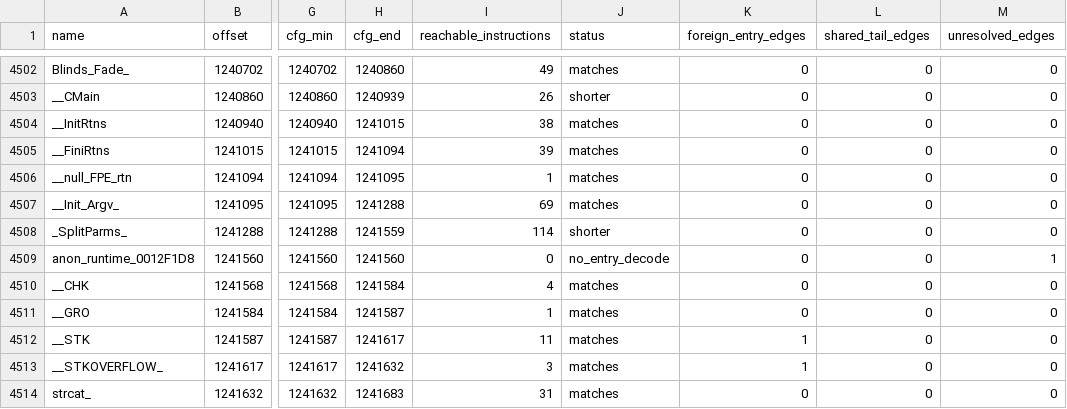
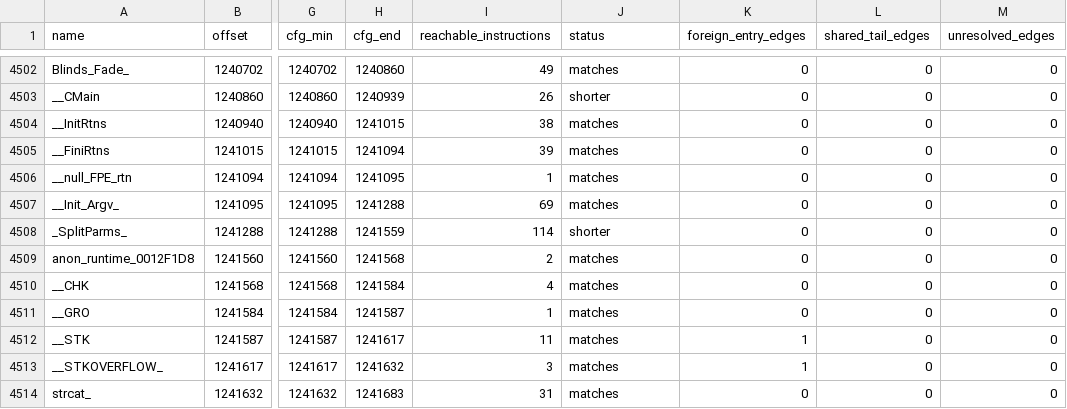
Before and after one commit to stanfieldjd/moo2, a CSV file: decompilation/function_cfg_extents.csv, drawn as a sheet; only a part is shown, gaps mark what is left out; the diff names each change by its address in the sheet, - before the commit and + after, or states it on an @@ line.

Commit message:
Recover Watcom v1.31 original anonymous initializer callback entry

```diff
--- a/decompilation/function_cfg_extents.csv
+++ b/decompilation/function_cfg_extents.csv
-H4509 (cfg_end): 1241560
+H4509 (cfg_end): 1241568
-I4509 (reachable_instructions): 0
+I4509 (reachable_instructions): 2
-J4509 (status): no_entry_decode
+J4509 (status): matches
-M4509 (unresolved_edges): 1
+M4509 (unresolved_edges): 0
```
Also changed, not shown: 7 other files.
